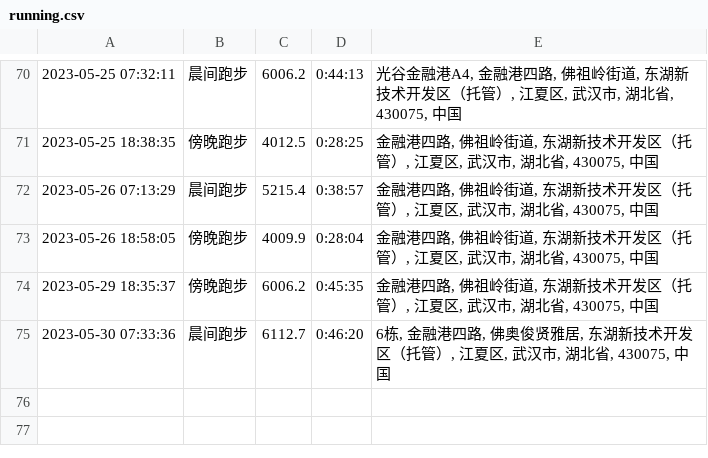
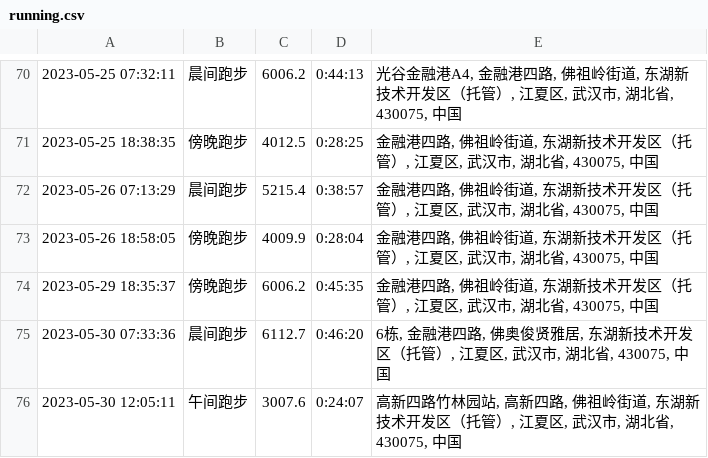
Before and after one commit to yihong0618/running_page, a CSV file: assets/running.csv, drawn as a sheet; only a part is shown, gaps mark what is left out.

```diff
--- a/assets/running.csv
+++ b/assets/running.csv
@@ -75 +75,2 @@
 2023-05-30 07:33:36,晨间跑步,6112.7,0:46:20,"6栋, 金融港四路, 佛奥俊贤雅居, 东湖新技术开发区（托管）, 江夏区, 武汉市, 湖北省, 430075, 中国"
+2023-05-30 12:05:11,午间跑步,3007.6,0:24:07,"高新四路竹林园站, 高新四路, 佛祖岭街道, 东湖新技术开发区（托管）, 江夏区, 武汉市, 湖北省, 430075, 中国"
```
Also changed, not shown: 5 other files.
